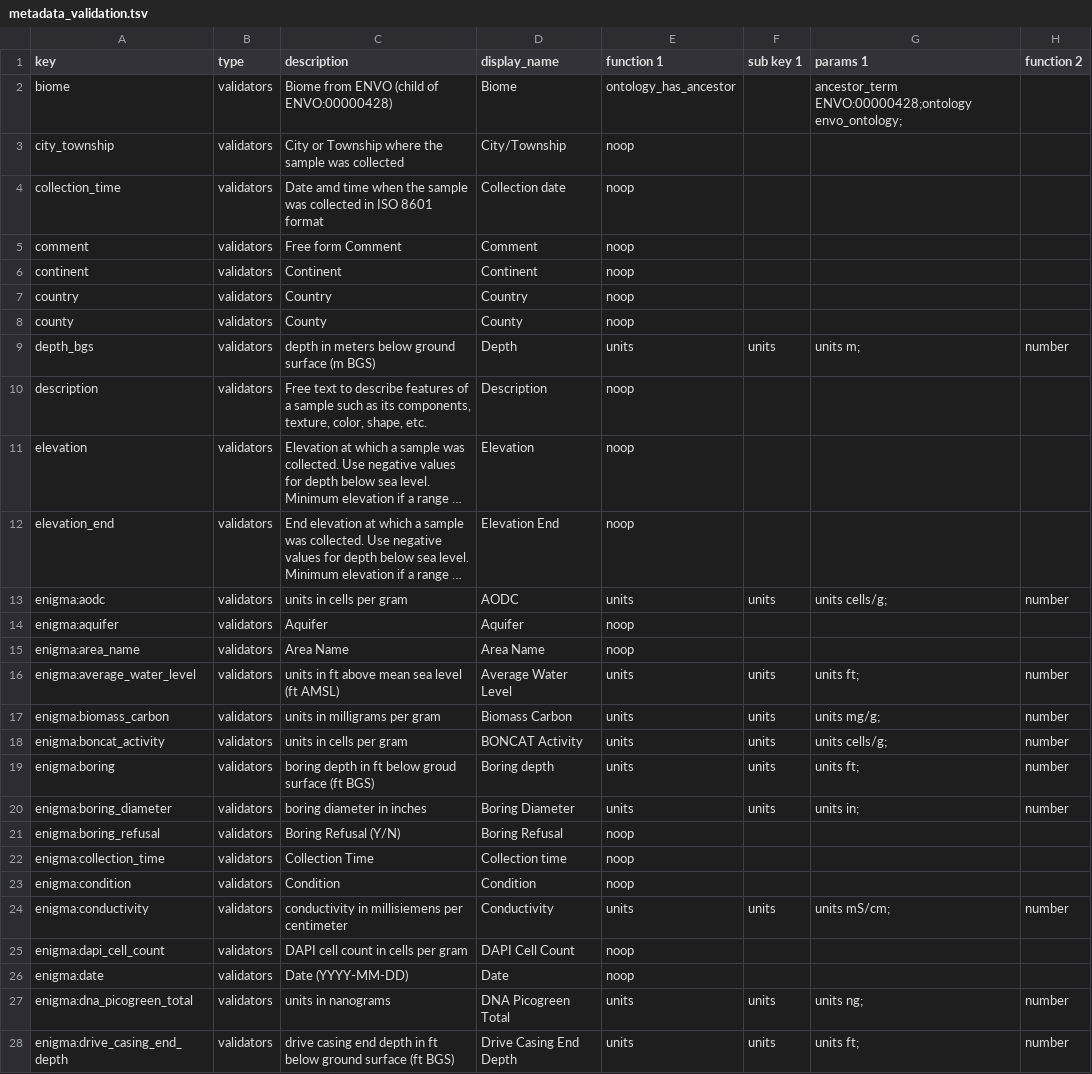
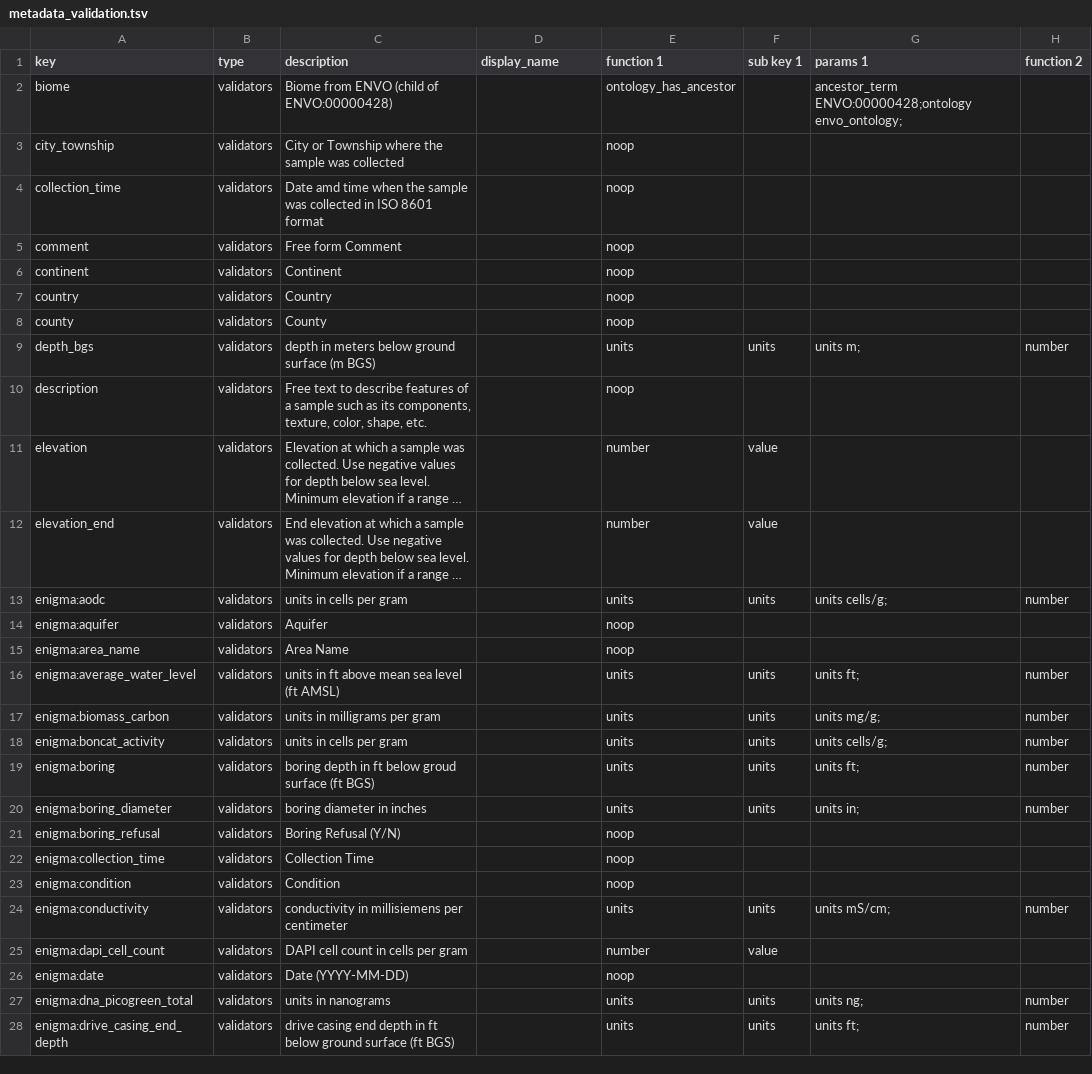
Before and after one commit to kbase/sample_service_validator_config, a TSV file: metadata_validation.tsv, drawn as a sheet; only a part is shown; long unchanged cells end in …; the diff covers the shown part only; the diff names each change by its address in the sheet, - before the commit and + after, or states it on an @@ line.

```diff
--- a/metadata_validation.tsv
+++ b/metadata_validation.tsv
-D2 (display_name): Biome
+D2 (display_name): (empty)
-D3 (display_name): City/Township
+D3 (display_name): (empty)
-D4 (display_name): Collection date
+D4 (display_name): (empty)
-D5 (display_name): Comment
+D5 (display_name): (empty)
-D6 (display_name): Continent
+D6 (display_name): (empty)
-D7 (display_name): Country
+D7 (display_name): (empty)
-D8 (display_name): County
+D8 (display_name): (empty)
-D9 (display_name): Depth
+D9 (display_name): (empty)
-D10 (display_name): Description
+D10 (display_name): (empty)
-D11 (display_name): Elevation
+D11 (display_name): (empty)
-E11:E12 (function 1): noop
+E11:E12 (function 1): number
-F11:F12 (sub key 1): (empty)
+F11:F12 (sub key 1): value
-D12 (display_name): Elevation End
+D12 (display_name): (empty)
-D13 (display_name): AODC
+D13 (display_name): (empty)
-D14 (display_name): Aquifer
+D14 (display_name): (empty)
-D15 (display_name): Area Name
+D15 (display_name): (empty)
-D16 (display_name): Average Water Level
+D16 (display_name): (empty)
-D17 (display_name): Biomass Carbon
+D17 (display_name): (empty)
-D18 (display_name): BONCAT Activity
+D18 (display_name): (empty)
-D19 (display_name): Boring depth
+D19 (display_name): (empty)
-D20 (display_name): Boring Diameter
+D20 (display_name): (empty)
-D21 (display_name): Boring Refusal
+D21 (display_name): (empty)
-D22 (display_name): Collection time
+D22 (display_name): (empty)
-D23 (display_name): Condition
+D23 (display_name): (empty)
-D24 (display_name): Conductivity
+D24 (display_name): (empty)
-D25 (display_name): DAPI Cell Count
+D25 (display_name): (empty)
-E25 (function 1): noop
+E25 (function 1): number
-F25 (sub key 1): (empty)
+F25 (sub key 1): value
-D26 (display_name): Date
+D26 (display_name): (empty)
-D27 (display_name): DNA Picogreen Total
+D27 (display_name): (empty)
-D28 (display_name): Drive Casing End Depth
+D28 (display_name): (empty)
```
Also changed, not shown: 159 edited cells elsewhere in this file, 17 other files.
